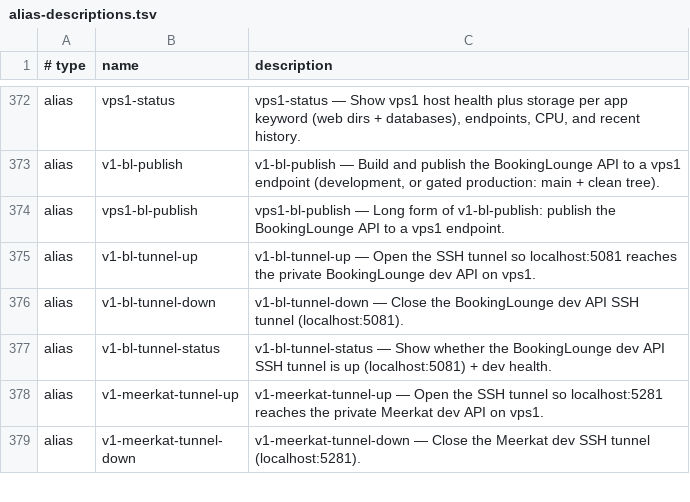
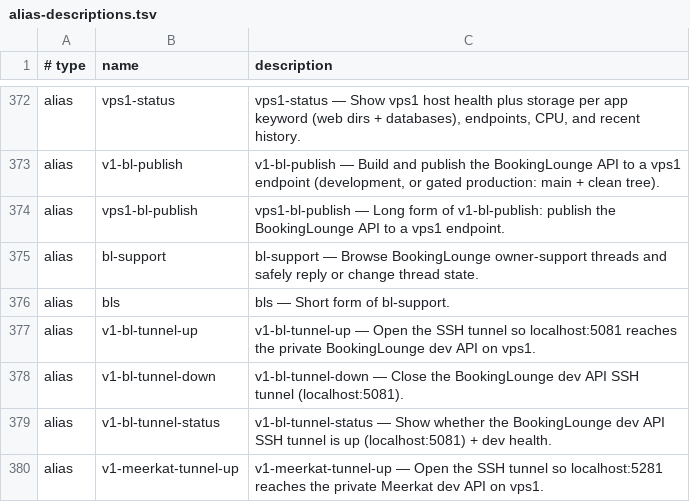
Before and after one commit to AndiOliverIon/mac-forge, a TSV file: configs/alias-descriptions.tsv, drawn as a sheet; only a part is shown, gaps mark what is left out; the shorter side is filled out with more unchanged rows; the diff names each change by its address in the sheet, - before the commit and + after, or states it on an @@ line.

Commit message:
Add BookingLounge support operator CLI

```diff
--- a/configs/alias-descriptions.tsv
+++ b/configs/alias-descriptions.tsv
+row 375: alias | bl-support | bl-support — Browse BookingLounge owner-support threads and safely reply or change thread state.
+row 376: alias | bls | bls — Short form of bl-support.
```
Also changed, not shown: 3 other files.
